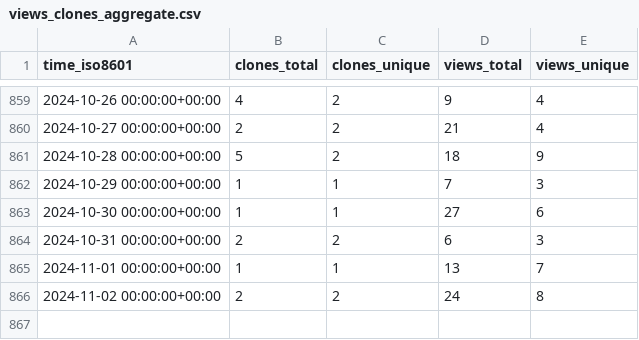
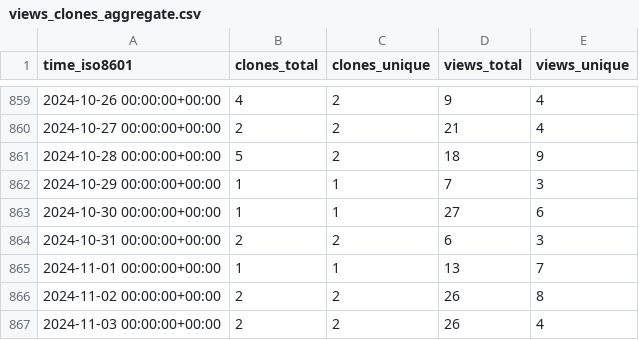
Before and after one commit to awslabs/assisted-log-enabler-for-aws, a CSV file: awslabs/assisted-log-enabler-for-aws/ghrs-data/views_clones_aggregate.csv, drawn as a sheet; only a part is shown, gaps mark what is left out.

```diff
--- a/awslabs/assisted-log-enabler-for-aws/ghrs-data/views_clones_aggregate.csv
+++ b/awslabs/assisted-log-enabler-for-aws/ghrs-data/views_clones_aggregate.csv
@@ -865,2 +865,3 @@ time_iso8601,clones_total,clones_unique,views_total,views_unique
 2024-11-01 00:00:00+00:00,1,1,13,7
-2024-11-02 00:00:00+00:00,2,2,24,8
+2024-11-02 00:00:00+00:00,2,2,26,8
+2024-11-03 00:00:00+00:00,2,2,26,4
```
Also changed, not shown: 1 other file.
